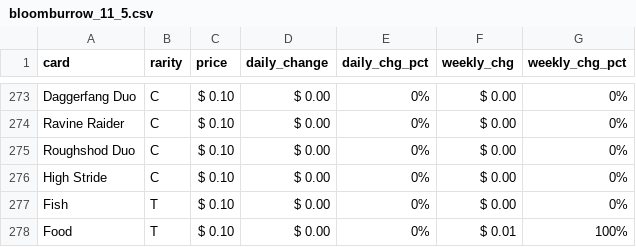
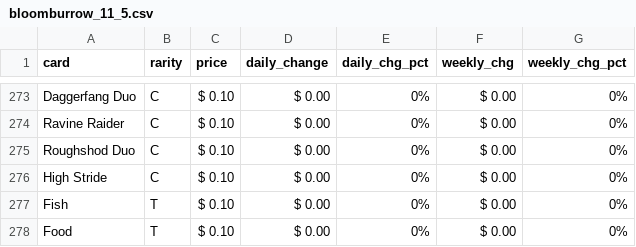
Before and after one commit to kwartler/Vienna_24, a CSV file: Fall_2024/day1/data/bloomburrow_11_5.csv, drawn as a sheet; only a part is shown, gaps mark what is left out.

Commit message:
update

```diff
--- a/Fall_2024/day1/data/bloomburrow_11_5.csv
+++ b/Fall_2024/day1/data/bloomburrow_11_5.csv
@@ -277,2 +277,2 @@ High Stride,C, $ 0.10 , $ 0.00 ,0%,$ 0.00,0%
 Fish,T, $ 0.10 , $ 0.00 ,0%,$ 0.00,0%
-Food,T, $ 0.10 , $ 0.00 ,0%,$ 0.01,100%
+Food,T, $ 0.10 , $ 0.00 ,0%,$ 0.00,0%
```
